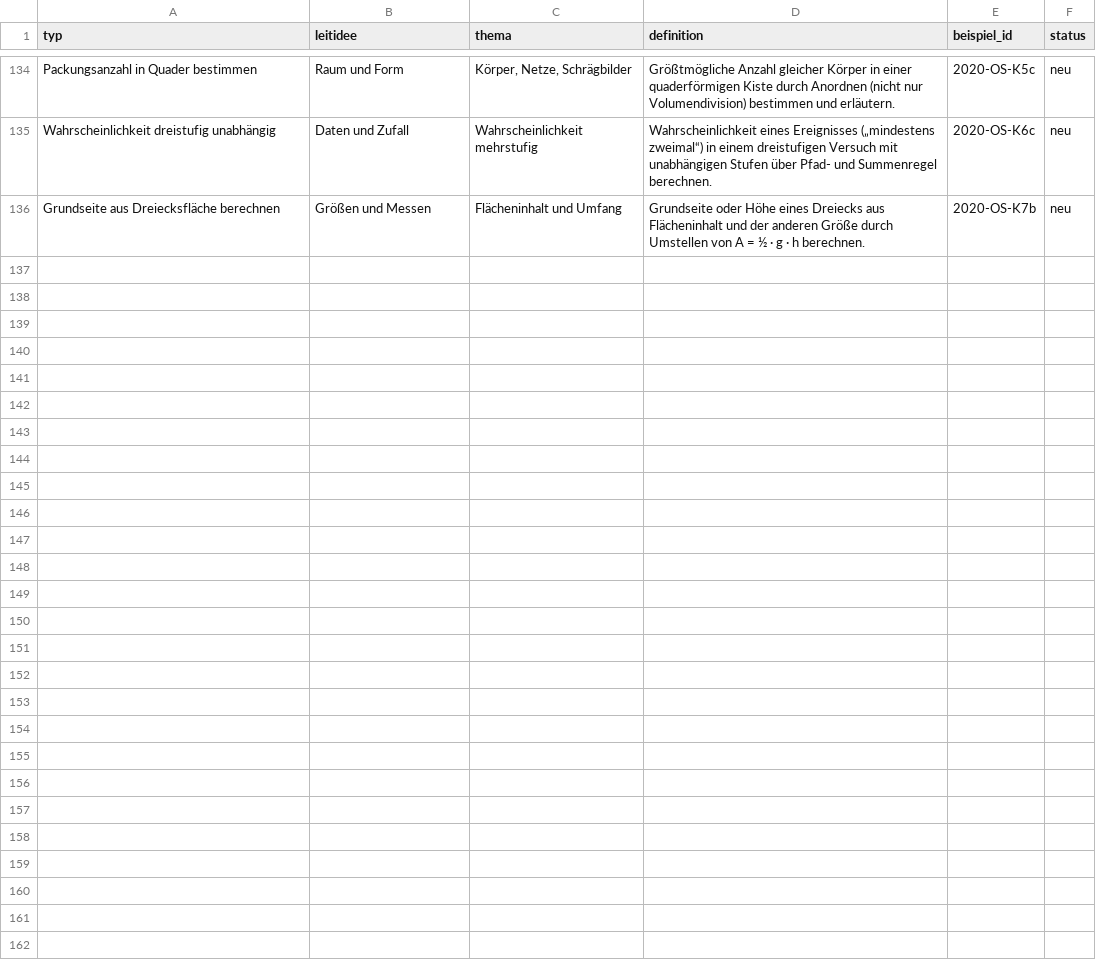
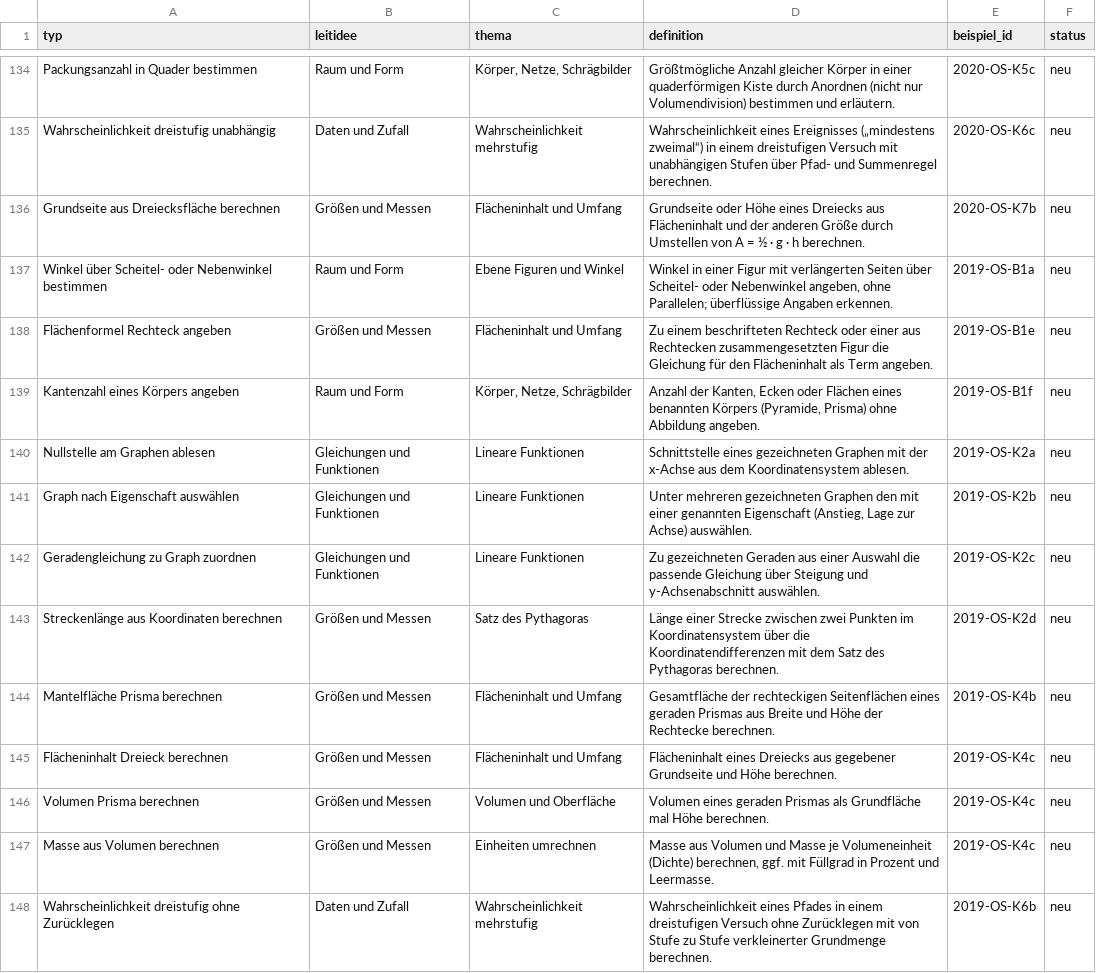
Before and after one commit to hz-0801/pruefungskatalog, a CSV file: typen.csv, drawn as a sheet; only a part is shown, gaps mark what is left out; the diff names each change by its address in the sheet, - before the commit and + after, or states it on an @@ line.

```diff
--- a/typen.csv
+++ b/typen.csv
+row 137: Winkel über Scheitel- oder Nebenwinkel bestimmen | Raum und Form | Ebene Figuren und Winkel | Winkel in einer Figur mit verlängerten Seiten über Scheitel- oder Nebenwinkel angeben, ohne Parallelen; überflüssige Angaben erkennen. | 2019-OS-B1a | neu
+row 138: Flächenformel Rechteck angeben | Größen und Messen | Flächeninhalt und Umfang | Zu einem beschrifteten Rechteck oder einer aus Rechtecken zusammengesetzten Figur die Gleichung für den Flächeninhalt als Term angeben. | 2019-OS-B1e | neu
+row 139: Kantenzahl eines Körpers angeben | Raum und Form | Körper, Netze, Schrägbilder | Anzahl der Kanten, Ecken oder Flächen eines benannten Körpers (Pyramide, Prisma) ohne Abbildung angeben. | 2019-OS-B1f | neu
+row 140: Nullstelle am Graphen ablesen | Gleichungen und Funktionen | Lineare Funktionen | Schnittstelle eines gezeichneten Graphen mit der x-Achse aus dem Koordinatensystem ablesen. | 2019-OS-K2a | neu
+row 141: Graph nach Eigenschaft auswählen | Gleichungen und Funktionen | Lineare Funktionen | Unter mehreren gezeichneten Graphen den mit einer genannten Eigenschaft (Anstieg, Lage zur Achse) auswählen. | 2019-OS-K2b | neu
+row 142: Geradengleichung zu Graph zuordnen | Gleichungen und Funktionen | Lineare Funktionen | Zu gezeichneten Geraden aus einer Auswahl die passende Gleichung über Steigung und y-Achsenabschnitt auswählen. | 2019-OS-K2c | neu
+row 143: Streckenlänge aus Koordinaten berechnen | Größen und Messen | Satz des Pythagoras | Länge einer Strecke zwischen zwei Punkten im Koordinatensystem über die Koordinatendifferenzen mit dem Satz des Pythagoras berechnen. | 2019-OS-K2d | neu
+row 144: Mantelfläche Prisma berechnen | Größen und Messen | Flächeninhalt und Umfang | Gesamtfläche der rechteckigen Seitenflächen eines geraden Prismas aus Breite und Höhe der Rechtecke berechnen. | 2019-OS-K4b | neu
+row 145: Flächeninhalt Dreieck berechnen | Größen und Messen | Flächeninhalt und Umfang | Flächeninhalt eines Dreiecks aus gegebener Grundseite und Höhe berechnen. | 2019-OS-K4c | neu
+row 146: Volumen Prisma berechnen | Größen und Messen | Volumen und Oberfläche | Volumen eines geraden Prismas als Grundfläche mal Höhe berechnen. | 2019-OS-K4c | neu
+row 147: Masse aus Volumen berechnen | Größen und Messen | Einheiten umrechnen | Masse aus Volumen und Masse je Volumeneinheit (Dichte) berechnen, ggf. mit Füllgrad in Prozent und Leermasse. | 2019-OS-K4c | neu
+row 148: Wahrscheinlichkeit dreistufig ohne Zurücklegen | Daten und Zufall | Wahrscheinlichkeit mehrstufig | Wahrscheinlichkeit eines Pfades in einem dreistufigen Versuch ohne Zurücklegen mit von Stufe zu Stufe verkleinerter Grundmenge berechnen. | 2019-OS-K6b | neu
```
Also changed, not shown: 3 other files.
